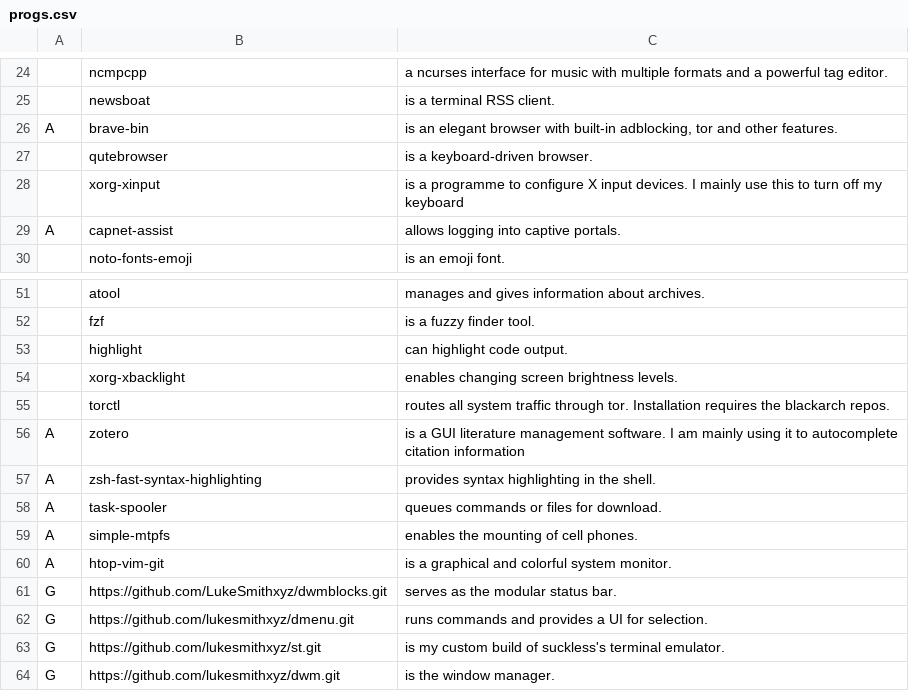
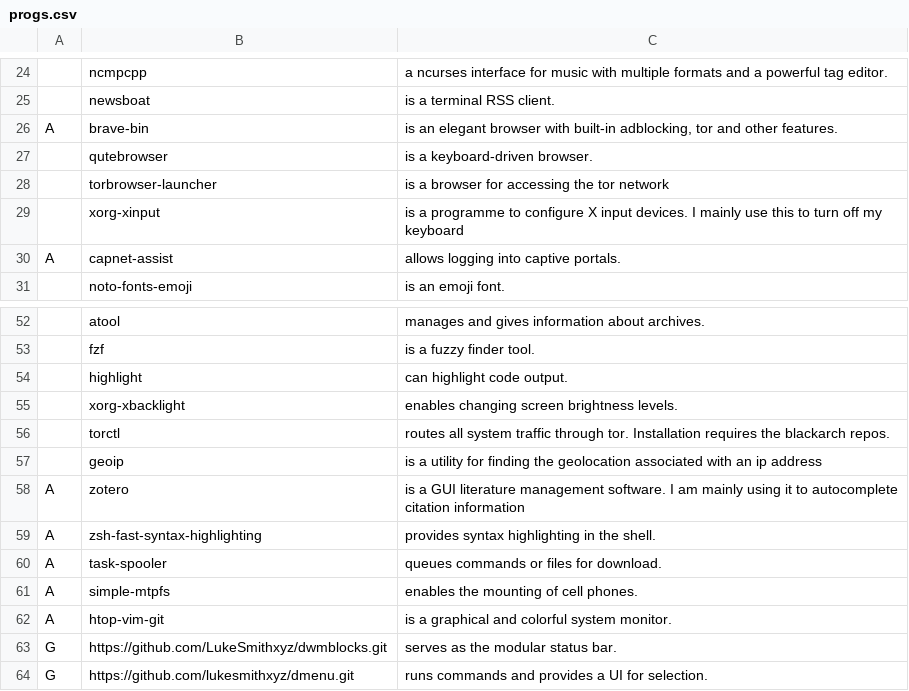
Before and after one commit to kjk11/LARBS, a CSV file: progs.csv, drawn as a sheet; only a part is shown, gaps mark what is left out; the shorter side is filled out with more unchanged rows; the diff names each change by its address in the sheet, - before the commit and + after, or states it on an @@ line.

Commit message:
Added torbrowser

```diff
--- a/progs.csv
+++ b/progs.csv
+row 28:  | torbrowser-launcher | is a browser for accessing the tor network
+row 57:  | geoip | is a utility for finding the geolocation associated with an ip address
```
